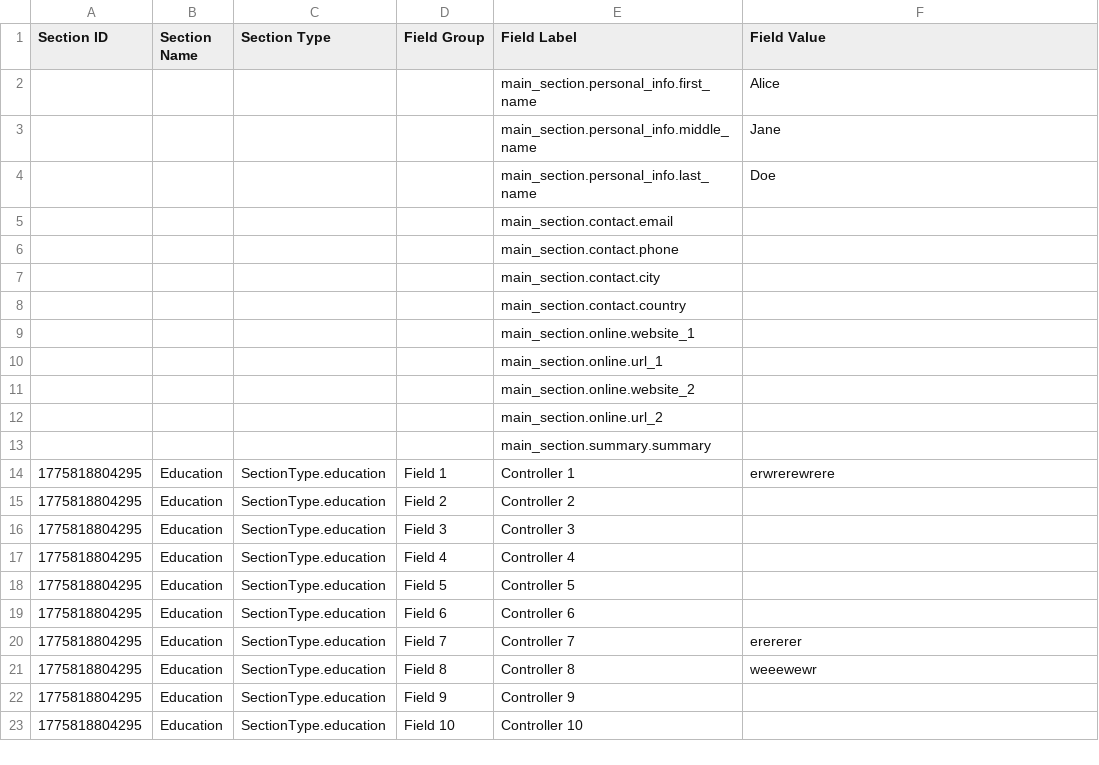
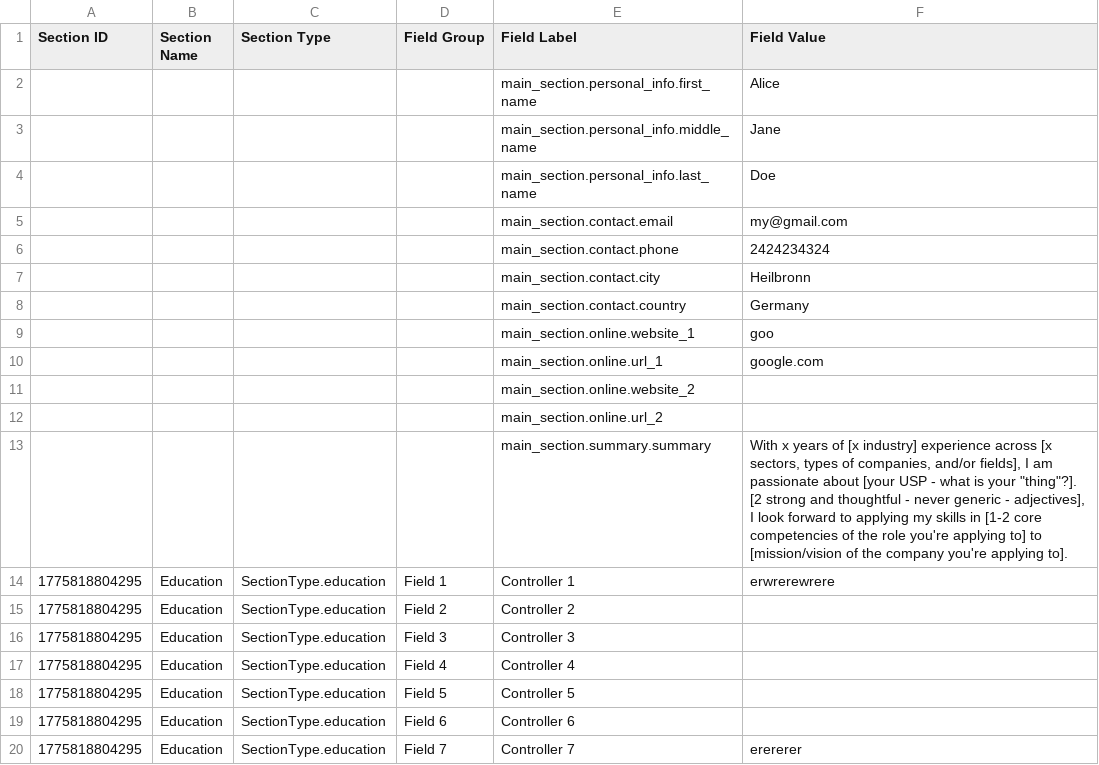
Before and after one commit to rubinity/mmmCV, a CSV file: data/cv_data.csv, drawn as a sheet; only a part is shown; the shorter side is filled out with more unchanged rows.

Commit message:
feat: finished printing main section to file

```diff
--- a/data/cv_data.csv
+++ b/data/cv_data.csv
@@ -4,11 +4,11 @@ Section ID,Section Name,Section Type,Field Group,Field Label,Field Value
 ,,,,main_section.personal_info.last_name,Doe
-,,,,main_section.contact.email,
-,,,,main_section.contact.phone,
-,,,,main_section.contact.city,
-,,,,main_section.contact.country,
-,,,,main_section.online.website_1,
-,,,,main_section.online.url_1,
+,,,,main_section.contact.email,my@gmail.com
+,,,,main_section.contact.phone,2424234324
+,,,,main_section.contact.city,Heilbronn
+,,,,main_section.contact.country,Germany
+,,,,main_section.online.website_1,goo
+,,,,main_section.online.url_1,google.com
 ,,,,main_section.online.website_2,
 ,,,,main_section.online.url_2,
-,,,,main_section.summary.summary,
+,,,,main_section.summary.summary,"With x years of [x industry] experience across [x sectors, types of companies, and/or fields], I am passionate about [your USP - what is your ""thing""?]. [2 strong and thoughtful - never generic - adjectives], I look forward to applying my skills in [1-2 core competencies of the role you're applying to] to [mission/vision of the company you're applying to]."
 1775818804295,Education,SectionType.education,Field 1,Controller 1,erwrerewrere
```
Also changed, not shown: 3 other files.
